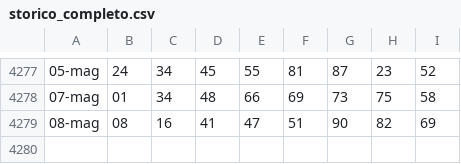
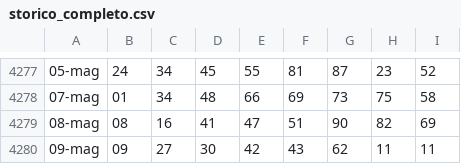
Before and after one commit to armentanom-eng/Superenalottodata, a CSV file: storico_completo.csv, drawn as a sheet; only a part is shown, gaps mark what is left out.

```diff
--- a/storico_completo.csv
+++ b/storico_completo.csv
@@ -4279 +4279,2 @@
 08-mag;08;16;41;47;51;90;82;69
+09-mag;09;27;30;42;43;62;11;11
```
